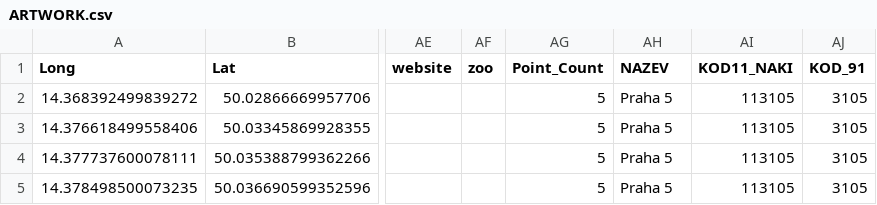
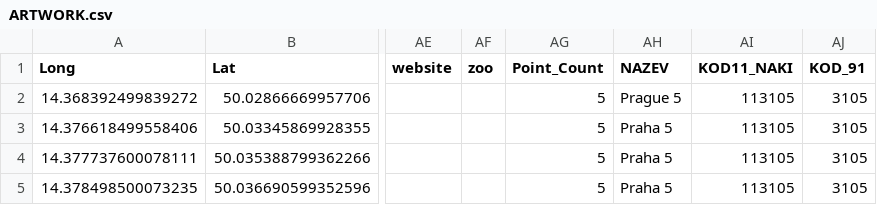
Before and after one commit to bogdanmihai1/ISI, a CSV file: ARTWORK.csv, drawn as a sheet; only a part is shown, gaps mark what is left out; the diff names each change by its address in the sheet, - before the commit and + after, or states it on an @@ line.

Commit message:
Update ARTWORK.csv

```diff
--- a/ARTWORK.csv
+++ b/ARTWORK.csv
-AH2 (NAZEV): Praha 5
+AH2 (NAZEV): Prague 5
```
